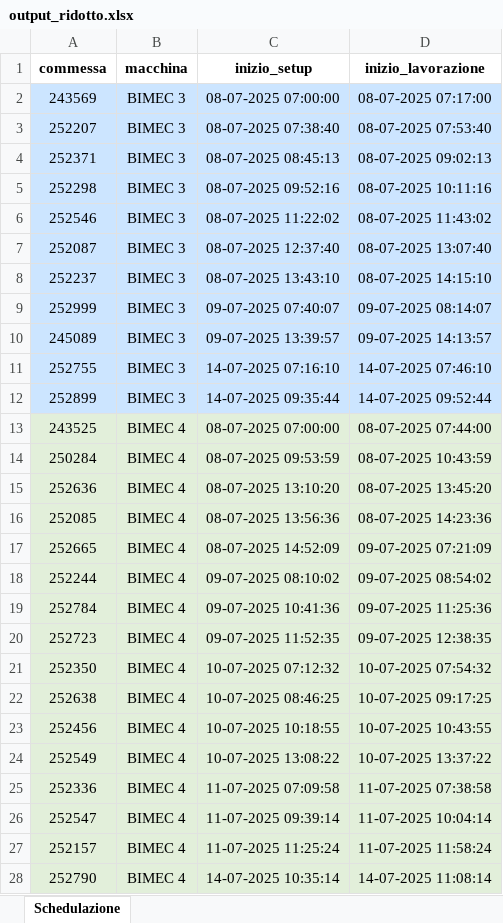
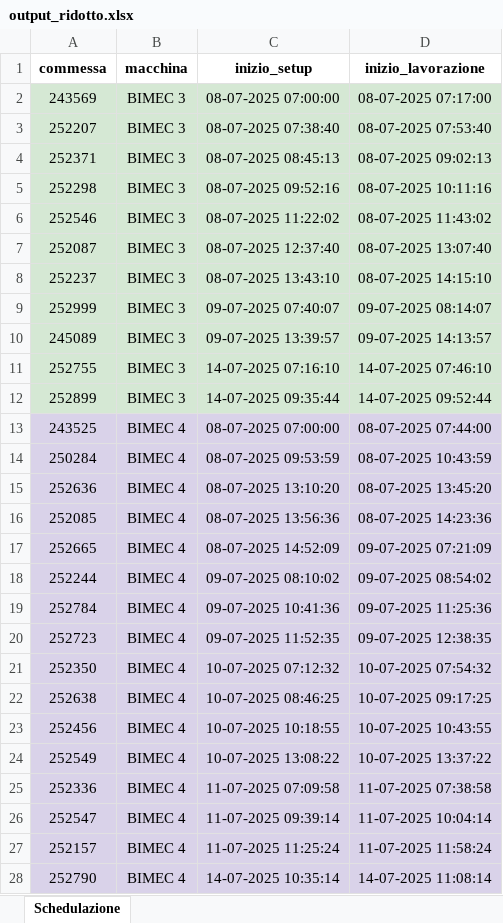
Before and after one commit to Baszonpedis/progettoIS, an Excel workbook: PS-VRP/Dati_output/output_ridotto.xlsx, sheet Schedulazione, drawn as a sheet; only a part is shown; values as stored, in another font and other column widths than the file's, no borders; the diff covers the shown part only; the diff names each change by its address in the sheet, - before the commit and + after, or states it on an @@ line.

```diff
--- a/PS-VRP/Dati_output/output_ridotto.xlsx (sheet Schedulazione)
+++ b/PS-VRP/Dati_output/output_ridotto.xlsx (sheet Schedulazione)
-A2:D12 fill: #CCE5FF
+A2:D12 fill: #D5E8D4
-A13:D28 fill: #E2EFDA
+A13:D28 fill: #D9D2E9
```
Also changed, not shown: cell formats elsewhere in this sheet, PS-VRP/Dati_output/errori_compatibilità.xlsx, PS-VRP/Dati_output/errori_lettura.xlsx, 4 other files.
